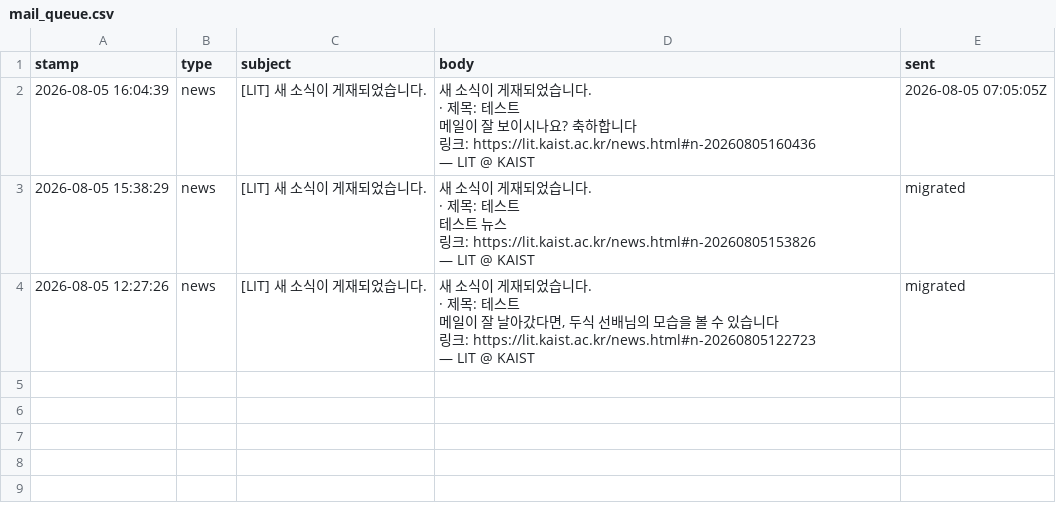
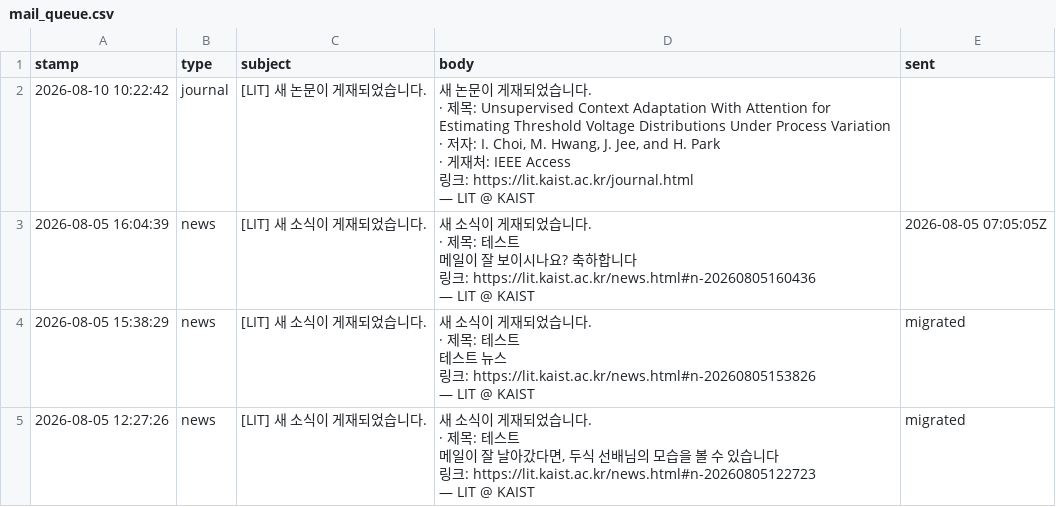
Before and after one commit to LIT-KAIST/LIT-KAIST.github.io, a CSV file: data/mail_queue.csv, drawn as a sheet; ↵ is a line break in a cell; the diff names each change by its address in the sheet, - before the commit and + after, or states it on an @@ line.

Commit message:
Queue mail: [LIT] 새 논문이 게재되었습니다.

```diff
--- a/data/mail_queue.csv
+++ b/data/mail_queue.csv
+row 2: 2026-08-10 10:22:42 | journal | [LIT] 새 논문이 게재되었습니다. | 새 논문이 게재되었습니다. ↵ · 제목: Unsupervised Context Adaptation With Attention for Estimating Threshold Voltage Distributions Under Process Variation ↵ · 저자: I. Choi, M. Hwang, J. Jee, and H. Park ↵ · 게재처: IEEE Access ↵ 링크: https://lit.kaist.ac.kr/journal.html ↵ — LIT @ KAIST
```
